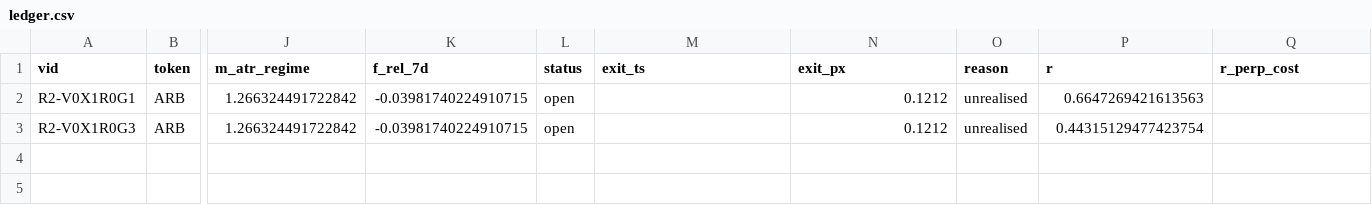
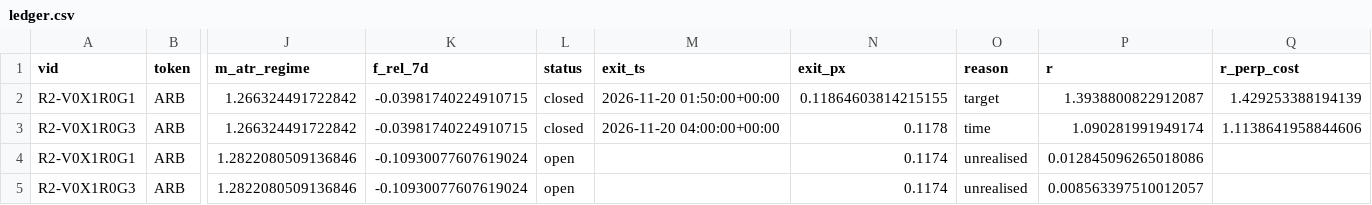
Before and after one commit to pelositoken/nautilus_trader, a CSV file: research/tt_edge_hunt/paper/state/ledger.csv, drawn as a sheet; only a part is shown, gaps mark what is left out; rows hold the shown columns only; the diff names each change by its address in the sheet, - before the commit and + after, or states it on an @@ line.

```diff
--- a/research/tt_edge_hunt/paper/state/ledger.csv
+++ b/research/tt_edge_hunt/paper/state/ledger.csv
-L2:L3 (status): open
+L2:L3 (status): closed
-M2 (exit_ts): (empty)
+M2 (exit_ts): 2026-11-20 01:50:00+00:00
-N2 (exit_px): 0.1212
+N2 (exit_px): 0.11864603814215155
-O2 (reason): unrealised
+O2 (reason): target
-P2 (r): 0.6647269421613563
+P2 (r): 1.3938800822912087
-Q2 (r_perp_cost): (empty)
+Q2 (r_perp_cost): 1.429253388194139
-M3 (exit_ts): (empty)
+M3 (exit_ts): 2026-11-20 04:00:00+00:00
-N3 (exit_px): 0.1212
+N3 (exit_px): 0.1178
-O3 (reason): unrealised
+O3 (reason): time
-P3 (r): 0.44315129477423754
+P3 (r): 1.090281991949174
-Q3 (r_perp_cost): (empty)
+Q3 (r_perp_cost): 1.1138641958844606
+row 4: R2-V0X1R0G1 | ARB | 1.2822080509136846 | -0.10930077607619024 | open |  | 0.1174 | unrealised | 0.012845096265018086
+row 5: R2-V0X1R0G3 | ARB | 1.2822080509136846 | -0.10930077607619024 | open |  | 0.1174 | unrealised | 0.008563397510012057
```
Also changed, not shown: 3 other files.
